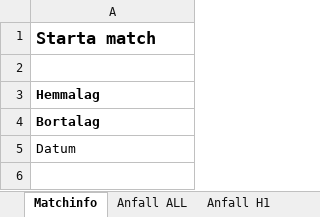
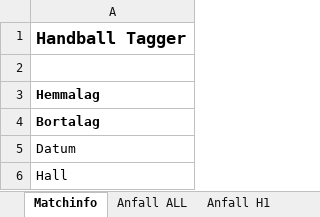
Before and after one commit to glescha/handball-tagger, an Excel workbook: public/Handball-tagger.xlsx, sheet Matchinfo, drawn as a sheet; values as stored, in another font and other column widths than the file's, no borders; charts and pictures not drawn; the diff names each change by its address in the sheet, - before the commit and + after, or states it on an @@ line.

```diff
--- a/public/Handball-tagger.xlsx (sheet Matchinfo)
+++ b/public/Handball-tagger.xlsx (sheet Matchinfo)
-A1: Starta match
+A1: Handball Tagger
+row 6: Hall
```
Also changed, not shown: sheet H1 vs H2, sheet Anfall ALL, sheet Anfall H1, sheet Anfall H2, sheet Försvar ALL, sheet Försvar H1, 1 more sheet, 19 other files.
